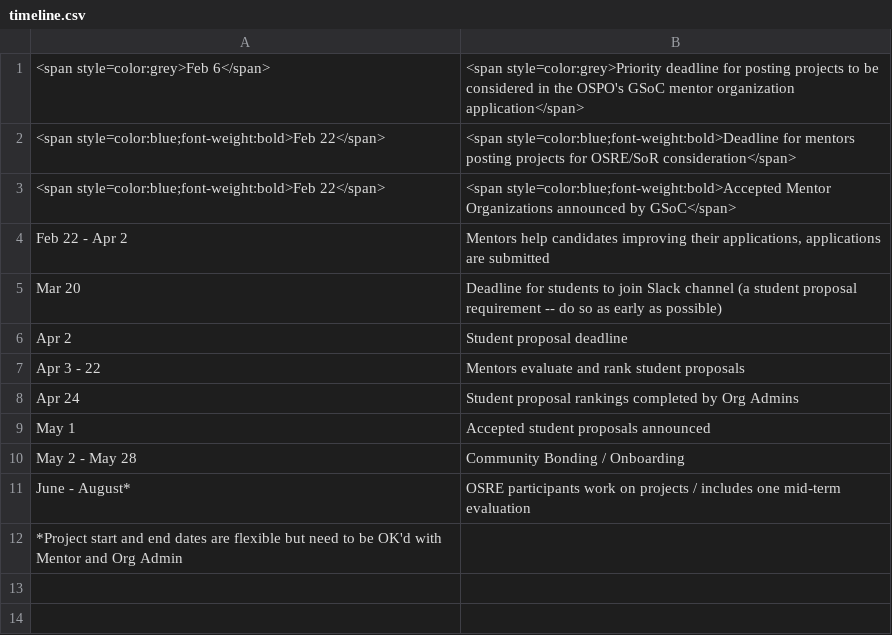
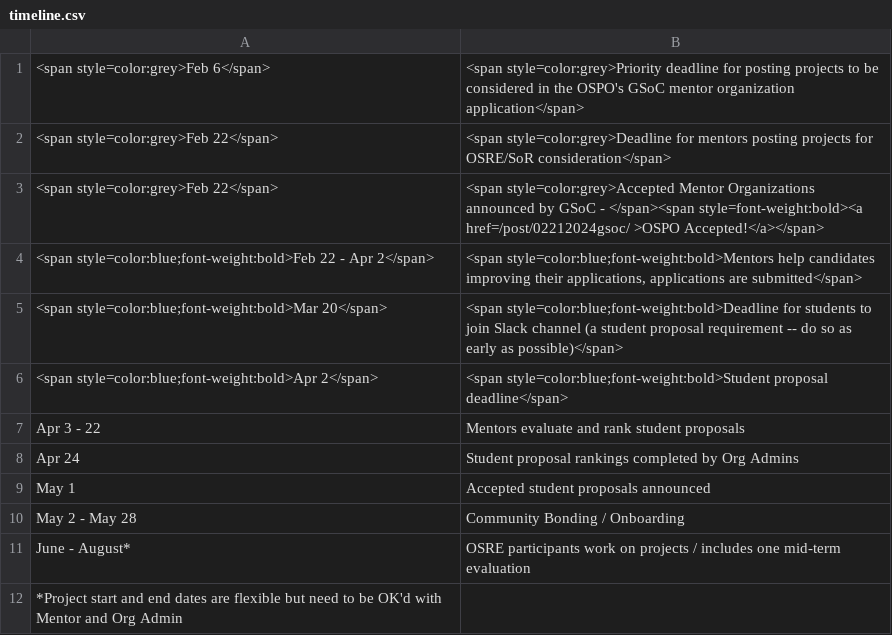
Before and after one commit to ucsc-ospo/ucsc-ospo.github.io, a CSV file: content/osre24/timeline.csv, drawn as a sheet.

Commit message:
update timeline (#406)

```diff
--- a/content/osre24/timeline.csv
+++ b/content/osre24/timeline.csv
@@ -1,7 +1,7 @@
 <span style=color:grey>Feb 6</span>,<span style=color:grey>Priority deadline for posting projects to be considered in the OSPO's GSoC mentor organization application</span>
-<span style=color:blue;font-weight:bold>Feb 22</span>,<span style=color:blue;font-weight:bold>Deadline for mentors posting projects for OSRE/SoR consideration</span>
-<span style=color:blue;font-weight:bold>Feb 22</span>,<span style=color:blue;font-weight:bold>Accepted Mentor Organizations announced by GSoC</span>
-Feb 22 - Apr 2,"Mentors help candidates improving their applications, applications are submitted"
-Mar 20,Deadline for students to join Slack channel (a student proposal requirement -- do so as early as possible)
-Apr 2,Student proposal deadline
+<span style=color:grey>Feb 22</span>,<span style=color:grey>Deadline for mentors posting projects for OSRE/SoR consideration</span>
+<span style=color:grey>Feb 22</span>,<span style=color:grey>Accepted Mentor Organizations announced by GSoC - </span><span style=font-weight:bold><a href=/post/02212024gsoc/ >OSPO Accepted!</a></span>
+<span style=color:blue;font-weight:bold>Feb 22 - Apr 2</span>,"<span style=color:blue;font-weight:bold>Mentors help candidates improving their applications, applications are submitted</span>"
+<span style=color:blue;font-weight:bold>Mar 20</span>,<span style=color:blue;font-weight:bold>Deadline for students to join Slack channel (a student proposal requirement -- do so as early as possible)</span>
+<span style=color:blue;font-weight:bold>Apr 2</span>,<span style=color:blue;font-weight:bold>Student proposal deadline</span>
 Apr 3 - 22,Mentors evaluate and rank student proposals
```
